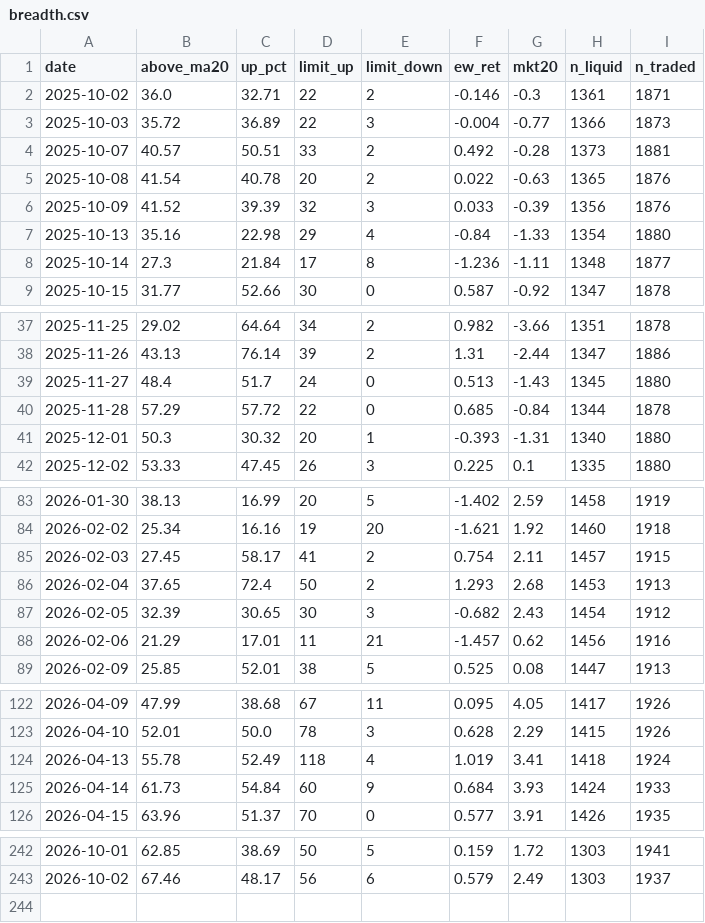
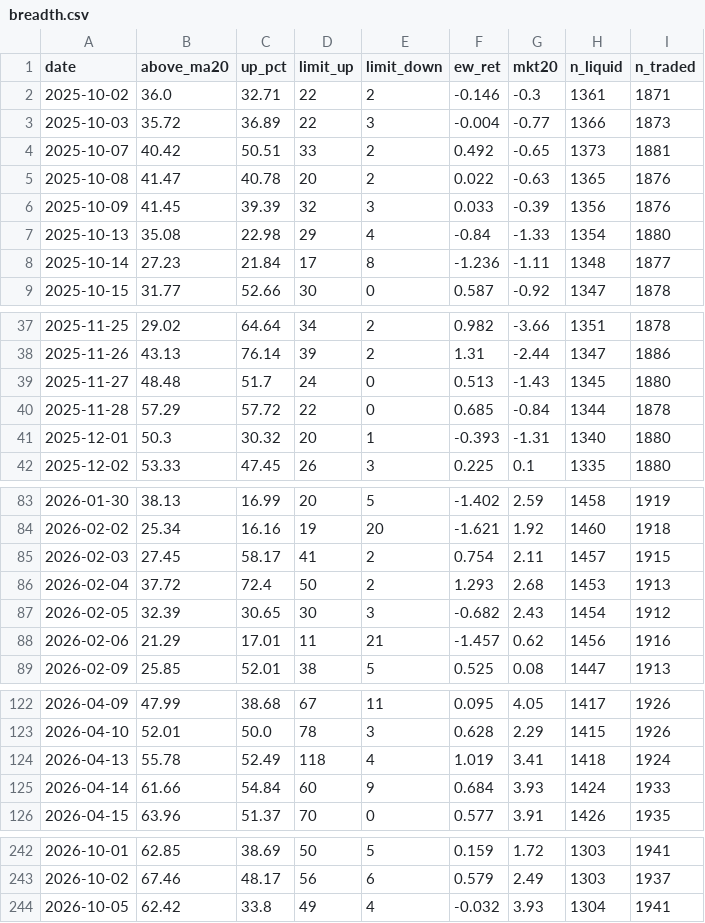
Before and after one commit to carsonlin33-arch/tw-stock-screener, a CSV file: data/extras/breadth.csv, drawn as a sheet; only a part is shown, gaps mark what is left out; the diff covers the shown part only.

```diff
--- a/data/extras/breadth.csv
+++ b/data/extras/breadth.csv
@@ -3,7 +3,7 @@ date,above_ma20,up_pct,limit_up,limit_down,ew_ret,mkt20,n_liquid,n_traded
 2025-10-03,35.72,36.89,22,3,-0.004,-0.77,1366,1873
-2025-10-07,40.57,50.51,33,2,0.492,-0.28,1373,1881
-2025-10-08,41.54,40.78,20,2,0.022,-0.63,1365,1876
-2025-10-09,41.52,39.39,32,3,0.033,-0.39,1356,1876
-2025-10-13,35.16,22.98,29,4,-0.84,-1.33,1354,1880
-2025-10-14,27.3,21.84,17,8,-1.236,-1.11,1348,1877
+2025-10-07,40.42,50.51,33,2,0.492,-0.65,1373,1881
+2025-10-08,41.47,40.78,20,2,0.022,-0.63,1365,1876
+2025-10-09,41.45,39.39,32,3,0.033,-0.39,1356,1876
+2025-10-13,35.08,22.98,29,4,-0.84,-1.33,1354,1880
+2025-10-14,27.23,21.84,17,8,-1.236,-1.11,1348,1877
 2025-10-15,31.77,52.66,30,0,0.587,-0.92,1347,1878
@@ -38,3 +38,3 @@ date,above_ma20,up_pct,limit_up,limit_down,ew_ret,mkt20,n_liquid,n_traded
 2025-11-26,43.13,76.14,39,2,1.31,-2.44,1347,1886
-2025-11-27,48.4,51.7,24,0,0.513,-1.43,1345,1880
+2025-11-27,48.48,51.7,24,0,0.513,-1.43,1345,1880
 2025-11-28,57.29,57.72,22,0,0.685,-0.84,1344,1878
@@ -85,3 +85,3 @@ date,above_ma20,up_pct,limit_up,limit_down,ew_ret,mkt20,n_liquid,n_traded
 2026-02-03,27.45,58.17,41,2,0.754,2.11,1457,1915
-2026-02-04,37.65,72.4,50,2,1.293,2.68,1453,1913
+2026-02-04,37.72,72.4,50,2,1.293,2.68,1453,1913
 2026-02-05,32.39,30.65,30,3,-0.682,2.43,1454,1912
@@ -124,3 +124,3 @@ date,above_ma20,up_pct,limit_up,limit_down,ew_ret,mkt20,n_liquid,n_traded
 2026-04-13,55.78,52.49,118,4,1.019,3.41,1418,1924
-2026-04-14,61.73,54.84,60,9,0.684,3.93,1424,1933
+2026-04-14,61.66,54.84,60,9,0.684,3.93,1424,1933
 2026-04-15,63.96,51.37,70,0,0.577,3.91,1426,1935
@@ -243 +243,2 @@ date,above_ma20,up_pct,limit_up,limit_down,ew_ret,mkt20,n_liquid,n_traded
 2026-10-02,67.46,48.17,56,6,0.579,2.49,1303,1937
+2026-10-05,62.42,33.8,49,4,-0.032,3.93,1304,1941
```
Also changed, not shown: 1 edited cell elsewhere in this file, data/extras/exdiv.csv, data/extras/exdiv_upcoming.csv, 20 other files.
